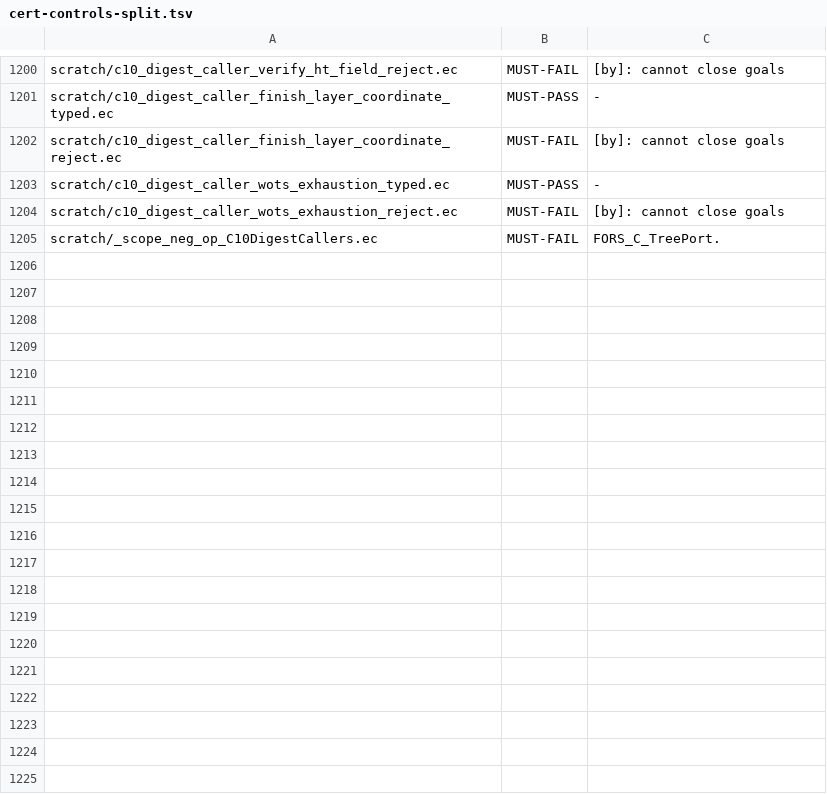
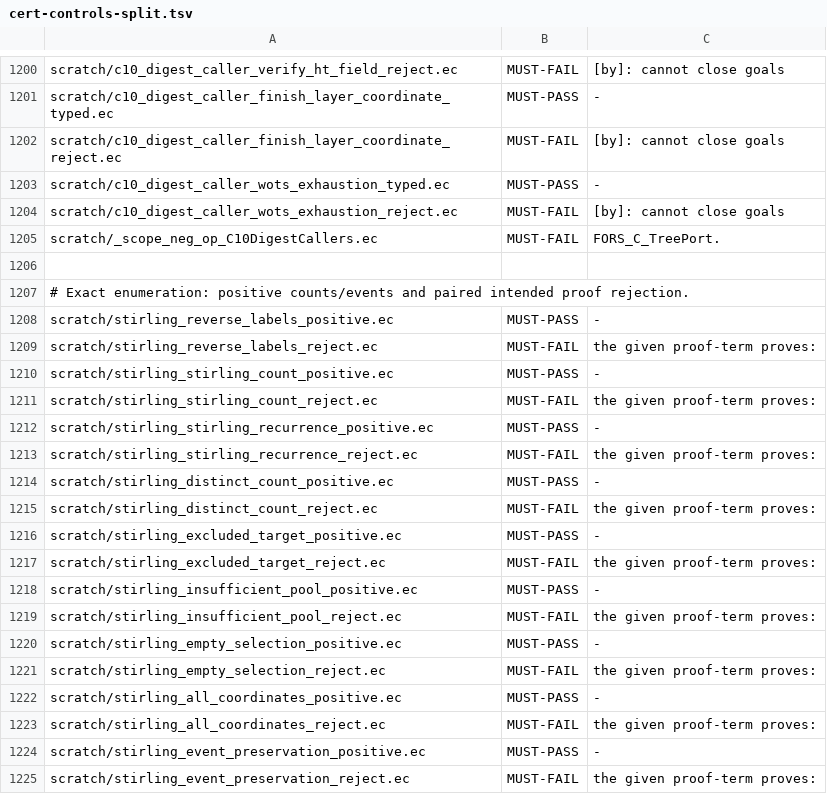
Before and after one commit to EthereumPhone/PQ1, a TSV file: contracts/verification/easycrypt/c10-port/cert-controls-split.tsv, drawn as a sheet; only a part is shown, gaps mark what is left out; the diff covers the shown part only.

Commit message:
Prove exact witness counts in the EasyCrypt byte-game bound

```diff
--- a/contracts/verification/easycrypt/c10-port/cert-controls-split.tsv
+++ b/contracts/verification/easycrypt/c10-port/cert-controls-split.tsv
@@ -1205 +1205,21 @@ scratch/c10_digest_caller_wots_exhaustion_reject.ec	MUST-FAIL	[by]: cannot close
 scratch/_scope_neg_op_C10DigestCallers.ec	MUST-FAIL	FORS_C_TreePort.
+
+# Exact enumeration: positive counts/events and paired intended proof rejection.
+scratch/stirling_reverse_labels_positive.ec	MUST-PASS	-
+scratch/stirling_reverse_labels_reject.ec	MUST-FAIL	the given proof-term proves:
+scratch/stirling_stirling_count_positive.ec	MUST-PASS	-
+scratch/stirling_stirling_count_reject.ec	MUST-FAIL	the given proof-term proves:
+scratch/stirling_stirling_recurrence_positive.ec	MUST-PASS	-
+scratch/stirling_stirling_recurrence_reject.ec	MUST-FAIL	the given proof-term proves:
+scratch/stirling_distinct_count_positive.ec	MUST-PASS	-
+scratch/stirling_distinct_count_reject.ec	MUST-FAIL	the given proof-term proves:
+scratch/stirling_excluded_target_positive.ec	MUST-PASS	-
+scratch/stirling_excluded_target_reject.ec	MUST-FAIL	the given proof-term proves:
+scratch/stirling_insufficient_pool_positive.ec	MUST-PASS	-
+scratch/stirling_insufficient_pool_reject.ec	MUST-FAIL	the given proof-term proves:
+scratch/stirling_empty_selection_positive.ec	MUST-PASS	-
+scratch/stirling_empty_selection_reject.ec	MUST-FAIL	the given proof-term proves:
+scratch/stirling_all_coordinates_positive.ec	MUST-PASS	-
+scratch/stirling_all_coordinates_reject.ec	MUST-FAIL	the given proof-term proves:
+scratch/stirling_event_preservation_positive.ec	MUST-PASS	-
+scratch/stirling_event_preservation_reject.ec	MUST-FAIL	the given proof-term proves:
```
Also changed, not shown: 12 added rows elsewhere in this file, contracts/verification/easycrypt/c10-port/cert-baseline-split.tsv, contracts/verification/easycrypt/c10-port/cert-cone-files-split.tsv, 52 other files.
